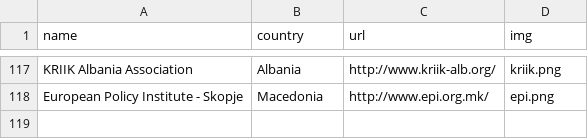
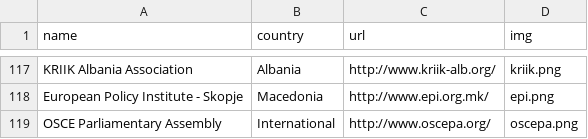
Before and after one commit to sunlightlabs/openingparliament, a CSV file: data/organizations.csv, drawn as a sheet; only a part is shown, gaps mark what is left out; the diff names each change by its address in the sheet, - before the commit and + after, or states it on an @@ line.

Commit message:
add oscepa

```diff
--- a/data/organizations.csv
+++ b/data/organizations.csv
+row 119: OSCE Parliamentary Assembly | International | http://www.oscepa.org/ | oscepa.png
```
Also changed, not shown: 2 other files.
